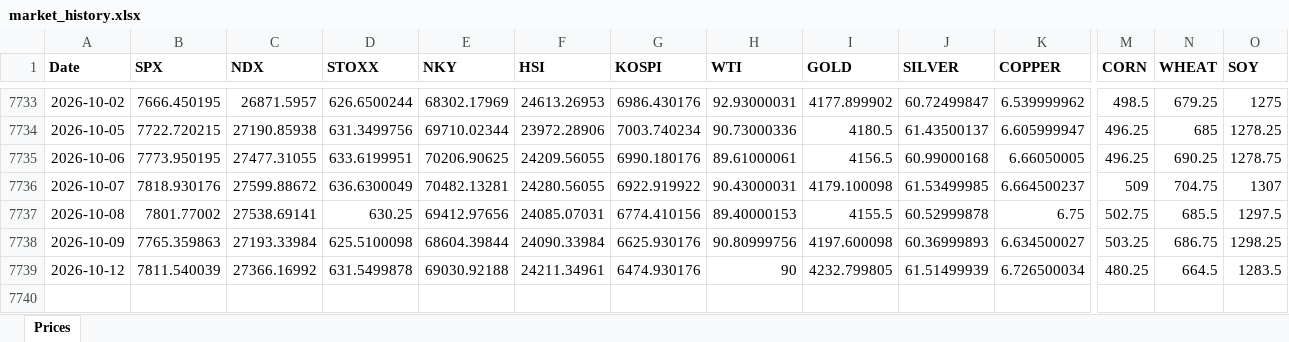
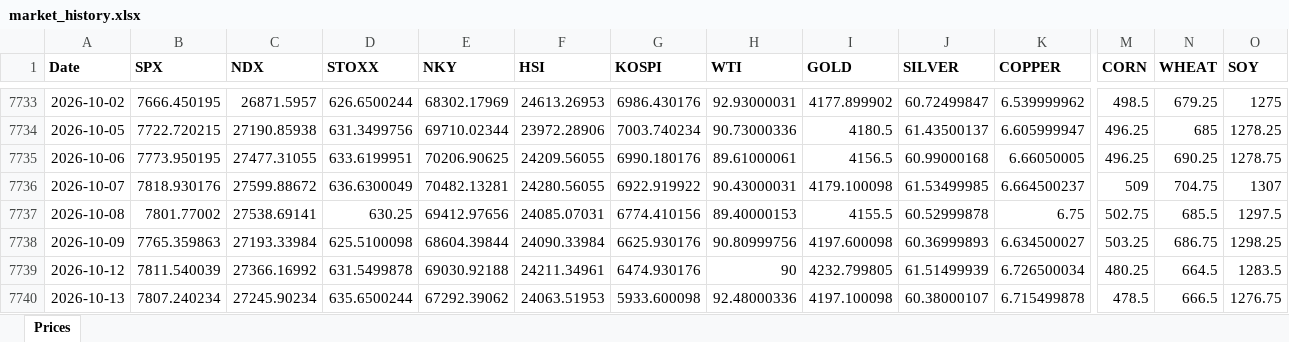
Before and after one commit to RayenC616/market-dashboard, an Excel workbook: data/market_history.xlsx, sheet Prices, drawn as a sheet; only a part is shown, gaps mark what is left out; values as stored, in another font and other column widths than the file's, no borders; rows hold the shown columns only; the diff names each change by its address in the sheet, - before the commit and + after, or states it on an @@ line.

```diff
--- a/data/market_history.xlsx (sheet Prices)
+++ b/data/market_history.xlsx (sheet Prices)
+row 7740: 2026-10-13 | 7807.240234 | 27245.90234 | 635.6500244 | 67292.39062 | 24063.51953 | 5933.600098 | 92.48000336 | 4197.100098 | 60.38000107 | 6.715499878 | 478.5 | 666.5 | 1276.75
```
